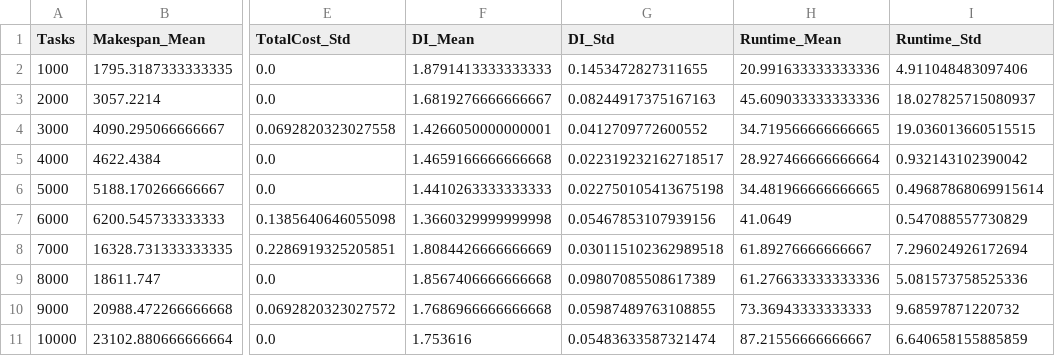
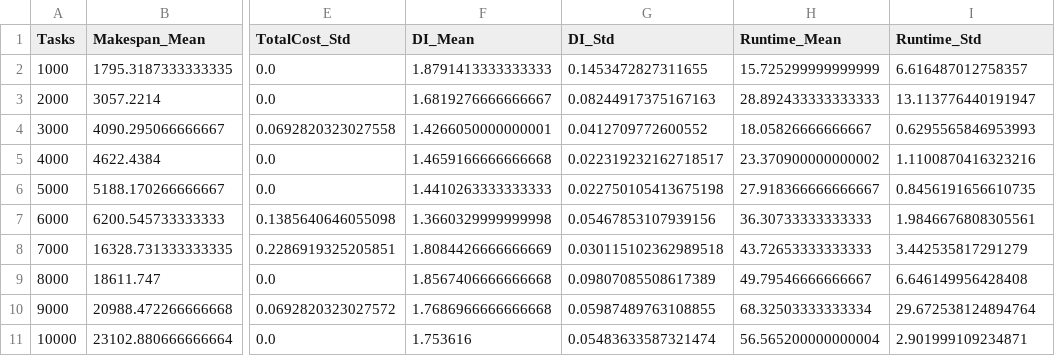
Before and after one commit to Rkaaaa404/soka-heuristik-kelompok-5, a CSV file: docs/cloudsim_metrics_summary.csv, drawn as a sheet; only a part is shown, gaps mark what is left out; the diff names each change by its address in the sheet, - before the commit and + after, or states it on an @@ line.

```diff
--- a/docs/cloudsim_metrics_summary.csv
+++ b/docs/cloudsim_metrics_summary.csv
-H2 (Runtime_Mean): 20.991633333333336
+H2 (Runtime_Mean): 15.725299999999999
-I2 (Runtime_Std): 4.911048483097406
+I2 (Runtime_Std): 6.616487012758357
-H3 (Runtime_Mean): 45.609033333333336
+H3 (Runtime_Mean): 28.892433333333333
-I3 (Runtime_Std): 18.027825715080937
+I3 (Runtime_Std): 13.113776440191947
-H4 (Runtime_Mean): 34.719566666666665
+H4 (Runtime_Mean): 18.05826666666667
-I4 (Runtime_Std): 19.036013660515515
+I4 (Runtime_Std): 0.6295565846953993
-H5 (Runtime_Mean): 28.927466666666664
+H5 (Runtime_Mean): 23.370900000000002
-I5 (Runtime_Std): 0.932143102390042
+I5 (Runtime_Std): 1.1100870416323216
-H6 (Runtime_Mean): 34.481966666666665
+H6 (Runtime_Mean): 27.918366666666667
-I6 (Runtime_Std): 0.49687868069915614
+I6 (Runtime_Std): 0.8456191656610735
-H7 (Runtime_Mean): 41.0649
+H7 (Runtime_Mean): 36.30733333333333
-I7 (Runtime_Std): 0.547088557730829
+I7 (Runtime_Std): 1.9846676808305561
-H8 (Runtime_Mean): 61.89276666666667
+H8 (Runtime_Mean): 43.72653333333333
-I8 (Runtime_Std): 7.296024926172694
+I8 (Runtime_Std): 3.442535817291279
-H9 (Runtime_Mean): 61.276633333333336
+H9 (Runtime_Mean): 49.79546666666667
-I9 (Runtime_Std): 5.081573758525336
+I9 (Runtime_Std): 6.646149956428408
-H10 (Runtime_Mean): 73.36943333333333
+H10 (Runtime_Mean): 68.32503333333334
-I10 (Runtime_Std): 9.68597871220732
+I10 (Runtime_Std): 29.672538124894764
-H11 (Runtime_Mean): 87.21556666666667
+H11 (Runtime_Mean): 56.565200000000004
-I11 (Runtime_Std): 6.640658155885859
+I11 (Runtime_Std): 2.901999109234871
```
Also changed, not shown: docs/cloudsim_metrics.csv, 2 other files.
